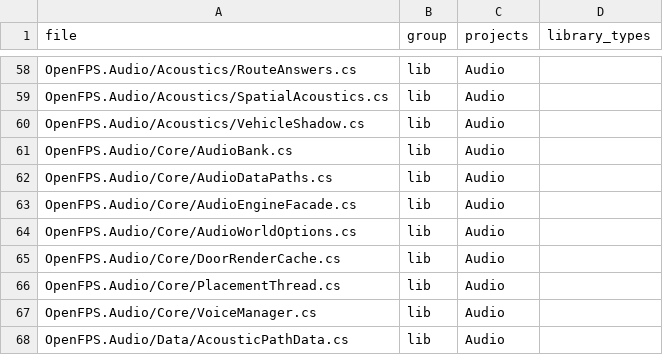
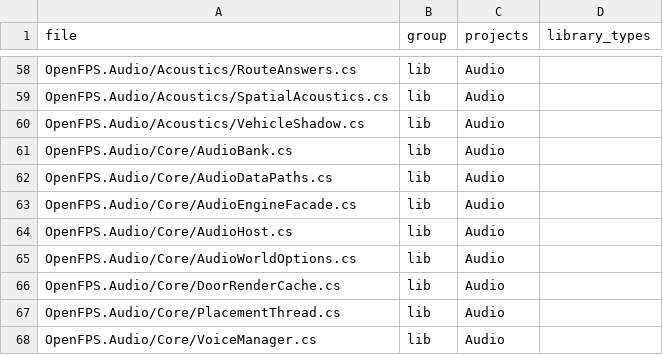
Before and after one commit to churst90/open-fps, a TSV file: OpenFPS.Tests/LibraryBoundary/files.tsv, drawn as a sheet; only a part is shown, gaps mark what is left out; the shorter side is filled out with more unchanged rows; the diff names each change by its address in the sheet, - before the commit and + after, or states it on an @@ line.

```diff
--- a/OpenFPS.Tests/LibraryBoundary/files.tsv
+++ b/OpenFPS.Tests/LibraryBoundary/files.tsv
+row 64: OpenFPS.Audio/Core/AudioHost.cs | lib | Audio
```
Also changed, not shown: OpenFPS.Tests/EnginePackages/files.tsv, 8 other files.
